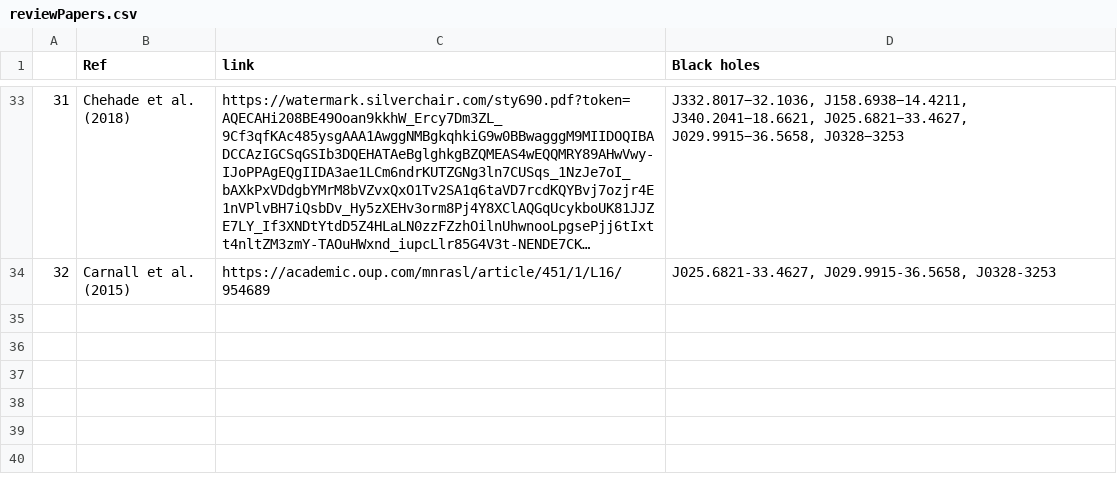
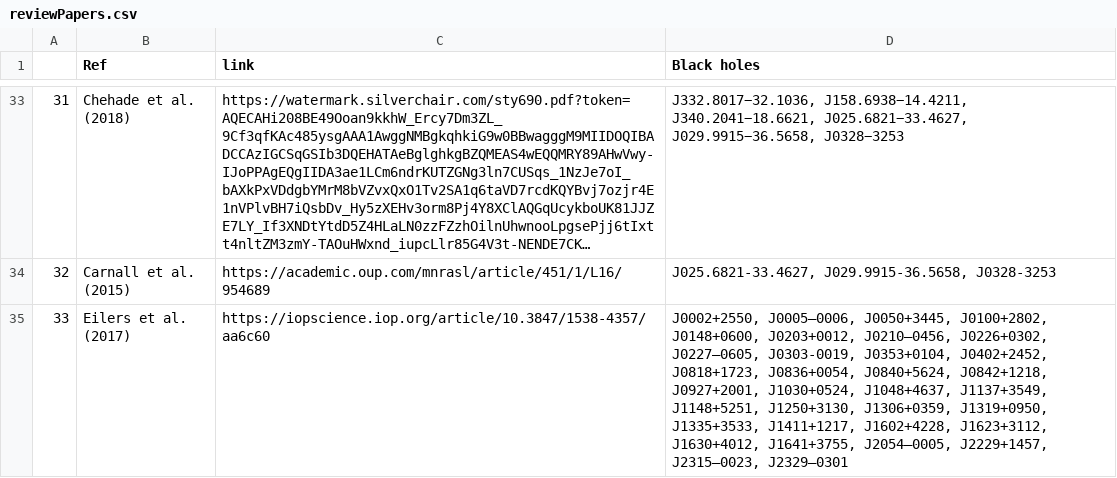
Before and after one commit to Kscey/HZBC, a CSV file: reviewPapers.csv, drawn as a sheet; only a part is shown, gaps mark what is left out; long unchanged cells end in ….

```diff
--- a/reviewPapers.csv
+++ b/reviewPapers.csv
@@ -34 +34,2 @@
 32,Carnall et al. (2015),https://academic.oup.com/mnrasl/article/451/1/L16/954689,"J025.6821-33.4627, J029.9915-36.5658, J0328-3253"
+33,Eilers et al. (2017),https://iopscience.iop.org/article/10.3847/1538-4357/aa6c60,"J0002+2550, J0005–0006, J0050+3445, J0100+2802, J0148+0600, J0203+0012, J0210–0456, J0226+0302, J0227–0605, J0303-0019, J0353+0104, J0402+2452, J0818+1723, J0836+0054, J0840+5624, J0842+1218, J0927+2001, J1030+0524, J1048+4637, J1137+3549, J1148+5251, J1250+3130, J1306+0359, J1319+0950, J1335+3533, J1411+1217, J1602+4228, J1623+3112, J1630+4012, J1641+3755, J2054–0005, J2229+1457, J2315–0023, J2329–0301"
```
Also changed, not shown: out.csv, 2 other files.
